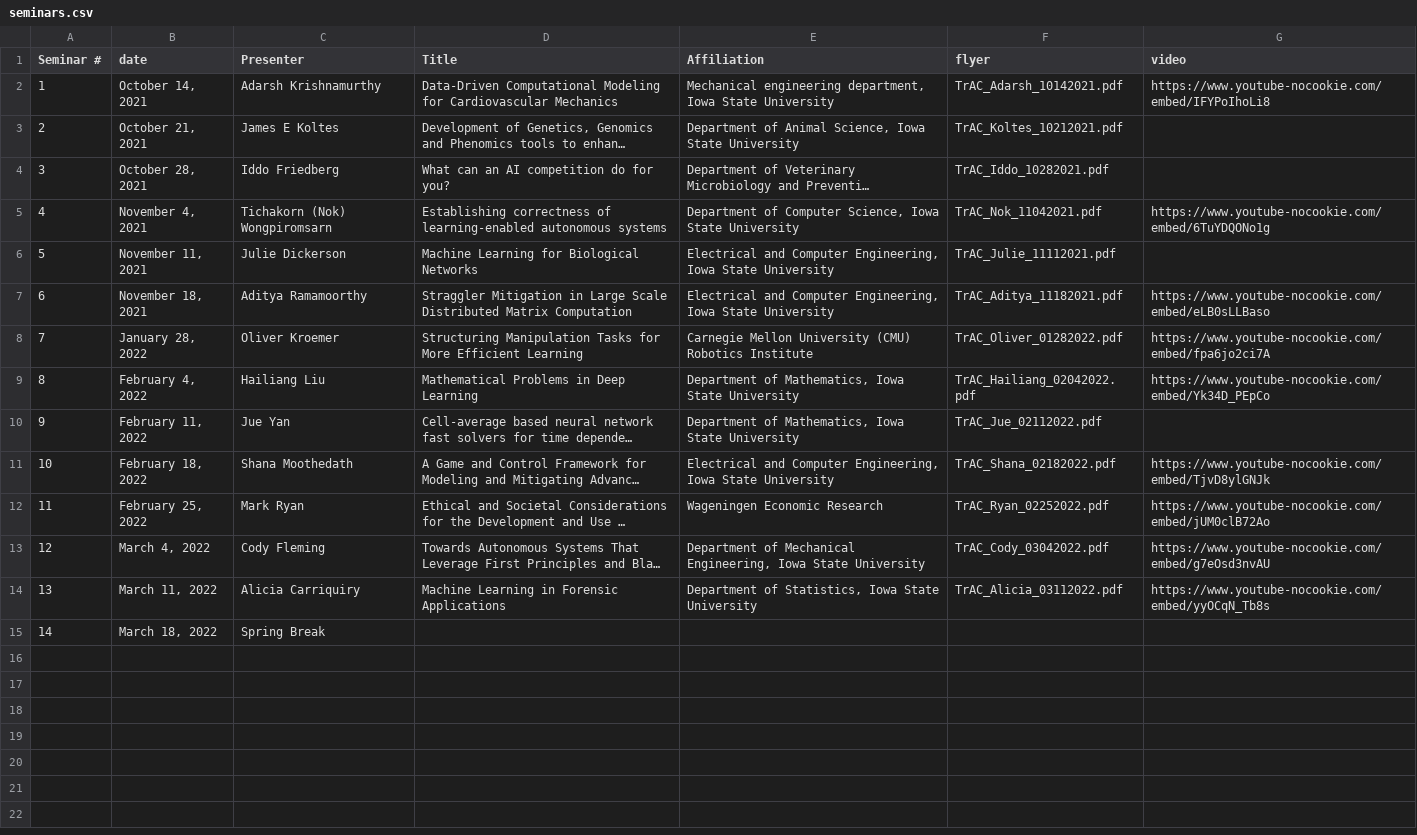
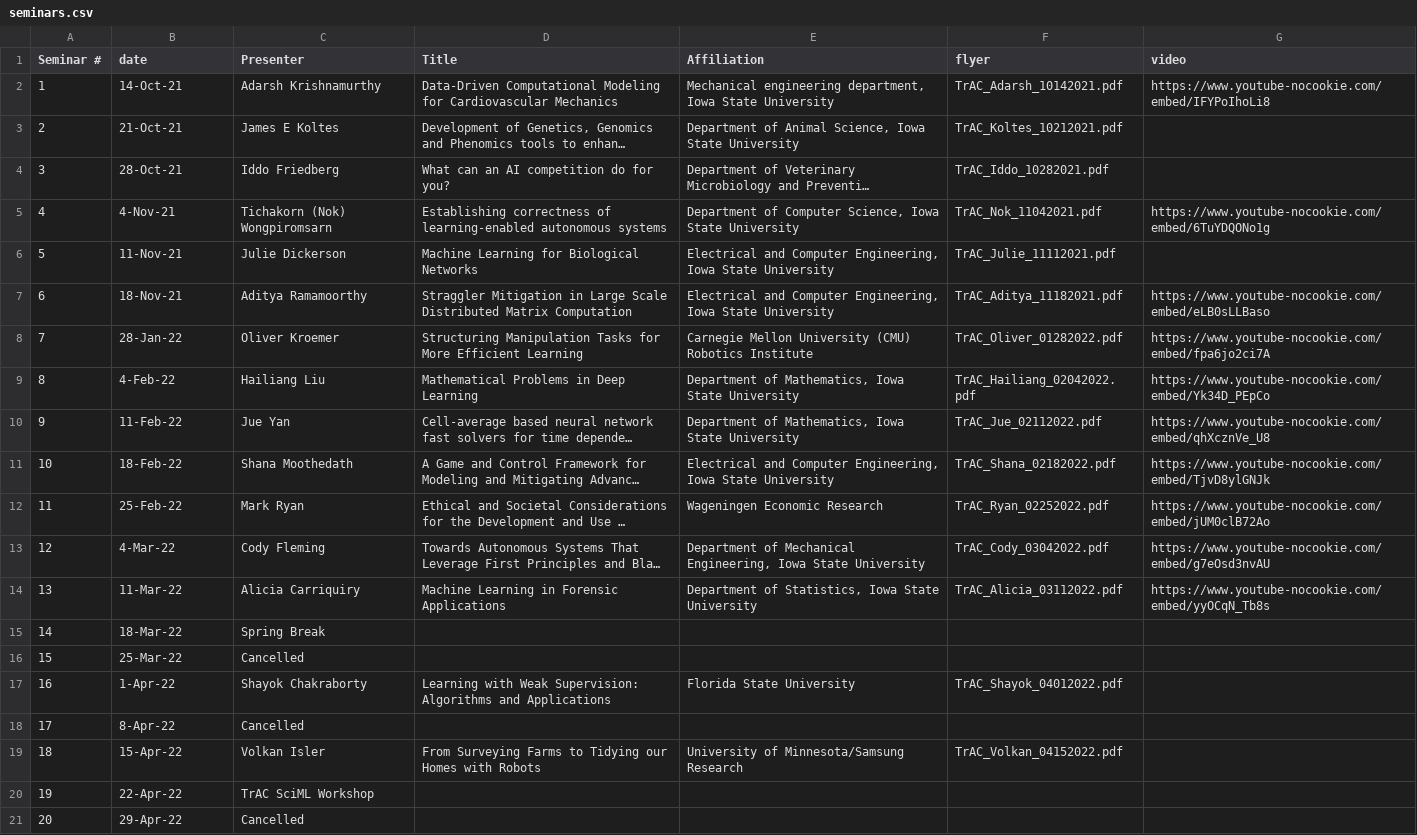
Before and after one commit to TranslationalAICenterISU/iastate_trac, a CSV file: _data/seminars.csv, drawn as a sheet; long unchanged cells end in …; the diff names each change by its address in the sheet, - before the commit and + after, or states it on an @@ line.

```diff
--- a/_data/seminars.csv
+++ b/_data/seminars.csv
-B2 (date): October 14, 2021
+B2 (date): 14-Oct-21
-B3 (date): October 21, 2021
+B3 (date): 21-Oct-21
-B4 (date): October 28, 2021
+B4 (date): 28-Oct-21
-B5 (date): November 4, 2021
+B5 (date): 4-Nov-21
-B6 (date): November 11, 2021
+B6 (date): 11-Nov-21
-B7 (date): November 18, 2021
+B7 (date): 18-Nov-21
-B8 (date): January 28, 2022
+B8 (date): 28-Jan-22
-B9 (date): February 4, 2022
+B9 (date): 4-Feb-22
-B10 (date): February 11, 2022
+B10 (date): 11-Feb-22
-G10 (video): (empty)
+G10 (video): https://www.youtube-nocookie.com/embed/qhXcznVe_U8
-B11 (date): February 18, 2022
+B11 (date): 18-Feb-22
-B12 (date): February 25, 2022
+B12 (date): 25-Feb-22
-B13 (date): March 4, 2022
+B13 (date): 4-Mar-22
-B14 (date): March 11, 2022
+B14 (date): 11-Mar-22
-B15 (date): March 18, 2022
+B15 (date): 18-Mar-22
+row 16: 15 | 25-Mar-22 | Cancelled
+row 17: 16 | 1-Apr-22 | Shayok Chakraborty | Learning with Weak Supervision: Algorithms and Applications | Florida State University | TrAC_Shayok_04012022.pdf
+row 18: 17 | 8-Apr-22 | Cancelled
+row 19: 18 | 15-Apr-22 | Volkan Isler | From Surveying Farms to Tidying our Homes with Robots | University of Minnesota/Samsung Research | TrAC_Volkan_04152022.pdf
+row 20: 19 | 22-Apr-22 | TrAC SciML Workshop
+row 21: 20 | 29-Apr-22 | Cancelled
```
Also changed, not shown: _data/journalclubschedule.csv, 28 other files.
